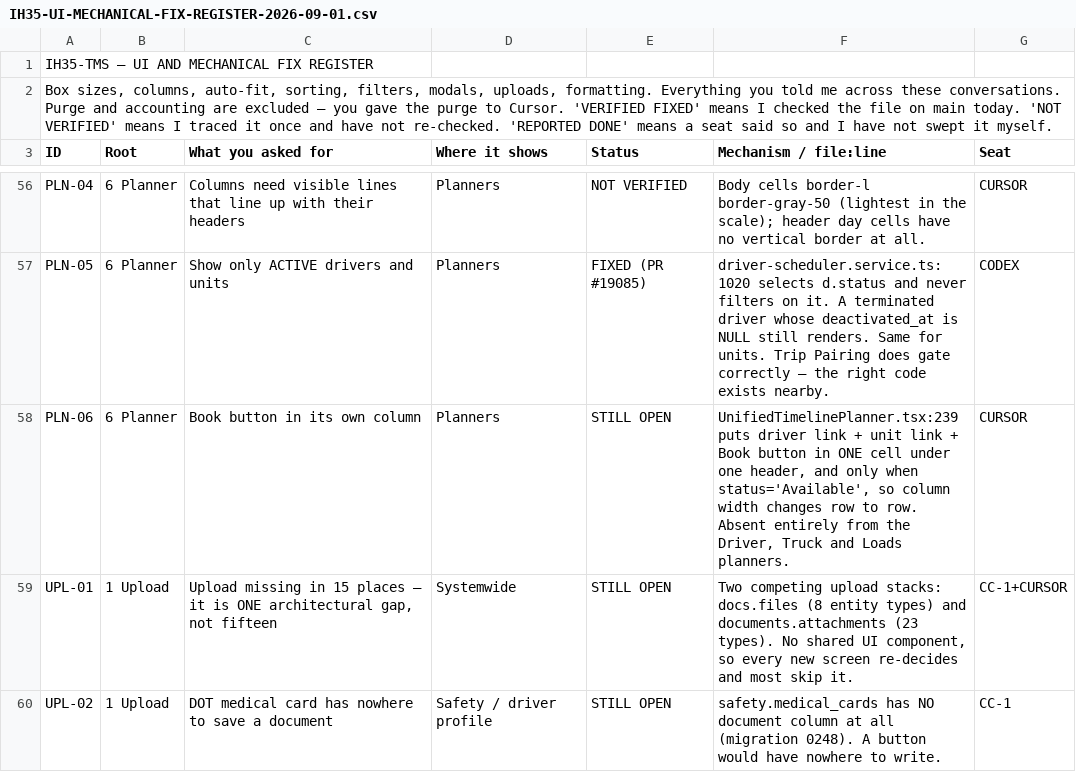
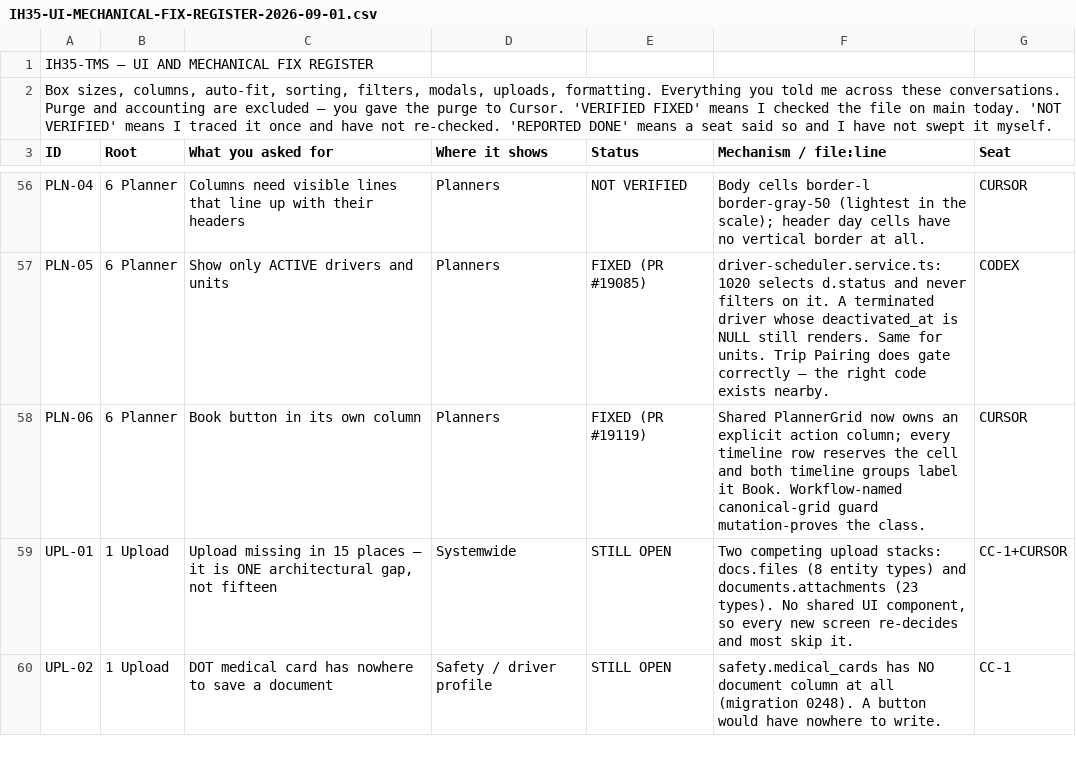
Before and after one commit to tioperfumes07/IH35-TMS, a CSV file: docs/register/IH35-UI-MECHANICAL-FIX-REGISTER-2026-09-01.csv, drawn as a sheet; only a part is shown, gaps mark what is left out.

Commit message:
FINDING: PLN-06 merge evidence lagged shipped planner fix (#19123)
ROOT CAUSE: Product PR #19119 merged without the append-only register and seat OUTBOX evidence.

FIX: Mark PLN-06 FIXED at #19119 and record the verified origin/main SHA; preserve WIR-04 as honestly blocked on an approved legal template.

GUARD: Product PR #19119 carries the workflow-named canonical planner guard and 15/15 mutation selftest.

REMAINING: WIR-04 remains open pending approved W-8BEN legal template content.

LIVE PROOF: origin/main 021de11c0e contains actionLabel=Book on both timeline groups.

FINDING=PLN-06

LANE=Codex docs evidence

DOD-A=merged product

DOD-B=origin main verified

DOD-C=guard named

DOD-D=register updated

DOD-E=live post-deploy pending

VERIFY-1=PR19119

VERIFY-2=SHA021de11c0e

VERIFY-3=two headers

VERIFY-4=empty cells

VERIFY-5=selftest15/15

VERIFY-6=guardPASS

VERIFY-7=OUTBOX

VERIFY-8=LiveUNVERIFIED

MODULE_PROGRESS=dispatch planners PLN-06 fixed

Co-authored-by: orch <orchestrator@ih35>

```diff
--- a/docs/register/IH35-UI-MECHANICAL-FIX-REGISTER-2026-09-01.csv
+++ b/docs/register/IH35-UI-MECHANICAL-FIX-REGISTER-2026-09-01.csv
@@ -57,3 +57,3 @@ PLN-04,6 Planner,Columns need visible lines that line up with their headers,Plan
 PLN-05,6 Planner,Show only ACTIVE drivers and units,Planners,FIXED (PR #19085),driver-scheduler.service.ts:1020 selects d.status and never filters on it. A terminated driver whose deactivated_at is NULL still renders. Same for units. Trip Pairing does gate correctly — the right code exists nearby.,CODEX
-PLN-06,6 Planner,Book button in its own column,Planners,STILL OPEN,"UnifiedTimelinePlanner.tsx:239 puts driver link + unit link + Book button in ONE cell under one header, and only when status='Available', so column width changes row to row. Absent entirely from the Driver, Truck and Loads planners.",CURSOR
+PLN-06,6 Planner,Book button in its own column,Planners,FIXED (PR #19119),"Shared PlannerGrid now owns an explicit action column; every timeline row reserves the cell and both timeline groups label it Book. Workflow-named canonical-grid guard mutation-proves the class.",CURSOR
 UPL-01,1 Upload,"Upload missing in 15 places — it is ONE architectural gap, not fifteen",Systemwide,STILL OPEN,"Two competing upload stacks: docs.files (8 entity types) and documents.attachments (23 types). No shared UI component, so every new screen re-decides and most skip it.",CC-1+CURSOR
```
Also changed, not shown: 1 other file.
